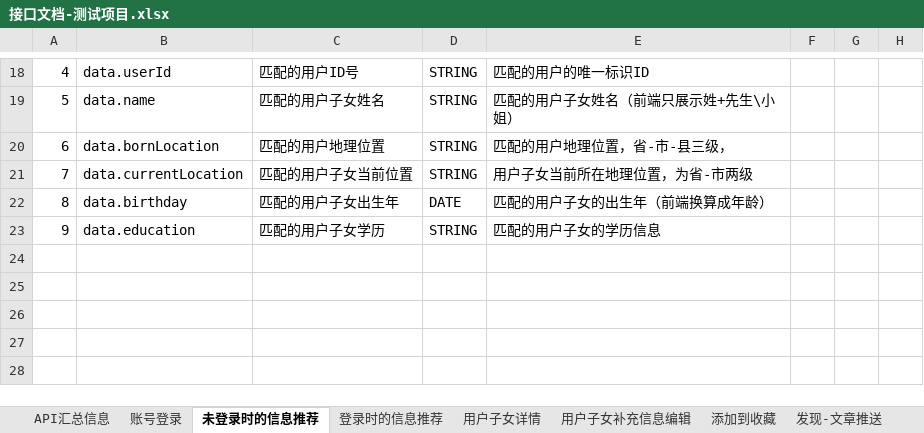
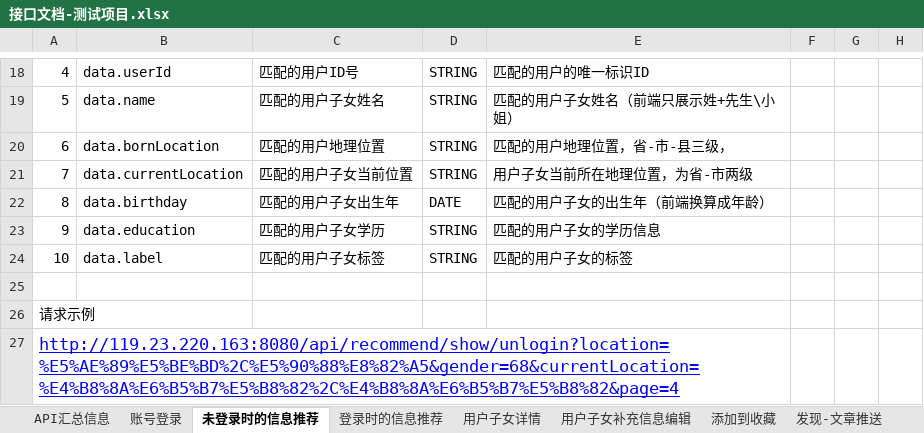
Before and after one commit to AlecxShi/xunli-project, an Excel workbook: src/main/file/接口文档-测试项目.xlsx, sheet 未登录时的信息推荐, drawn as a sheet; only a part is shown, gaps mark what is left out; values as stored, in another font and other column widths than the file's, no borders; the diff covers the shown part only; the diff names each change by its address in the sheet, - before the commit and + after, or states it on an @@ line.

```diff
--- a/src/main/file/接口文档-测试项目.xlsx (sheet 未登录时的信息推荐)
+++ b/src/main/file/接口文档-测试项目.xlsx (sheet 未登录时的信息推荐)
+row 24: 10 | data.label | 匹配的用户子女标签 | STRING | 匹配的用户子女的标签
+row 25: (empty)
+row 26: 请求示例
+row 27: http://119.23.220.163:8080/api/recommend/show/unlogin?location=%E5%AE%89%E5%BE%BD%2C%E5%90%88%E8%82%A5&gender=68&currentLocation=%E4%B8%8A%E6%B5%B7%E5%B8%82%2C%E4%B8%8A%E6%B5%B7%E5%B8%82&page=4
```
Also changed, not shown: 3 added rows elsewhere in this sheet, sheet 登录时的信息推荐, sheet 用户子女详情, 9 other files.
